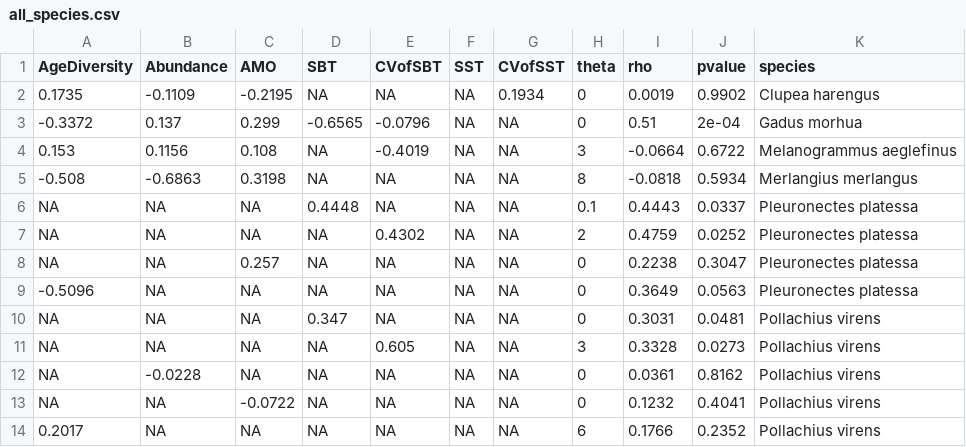
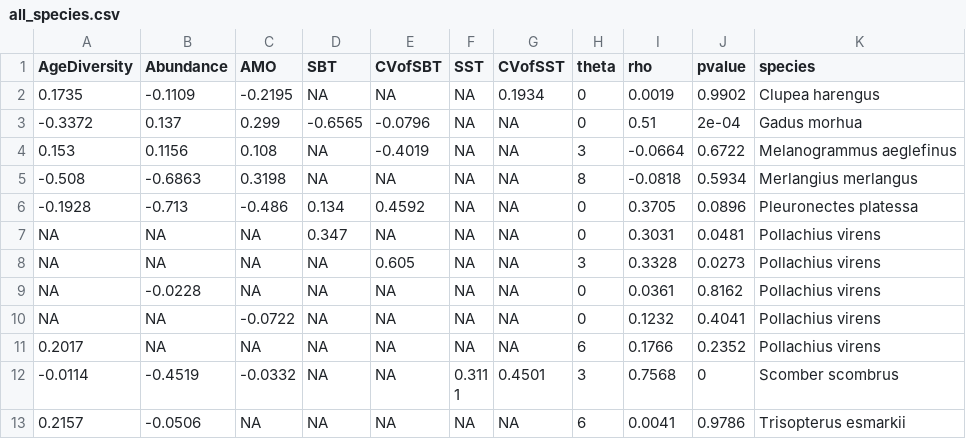
Before and after one commit to snakepowerpoint/SpatialVariability, a CSV file: output/robustness_test/CV.CPUE_sig_detrend/all_species.csv, drawn as a sheet; only a part is shown; the shorter side is filled out with more unchanged rows; removed rows and columns are numbered as before the commit, all else as after; the diff names each change by its address in the sheet, - before the commit and + after, or states it on an @@ line.

```diff
--- a/output/robustness_test/CV.CPUE_sig_detrend/all_species.csv
+++ b/output/robustness_test/CV.CPUE_sig_detrend/all_species.csv
-row 6: NA | NA | NA | 0.4448 | NA | NA | NA | 0.1 | 0.4443 | 0.0337 | Pleuronectes platessa
-row 7: NA | NA | NA | NA | 0.4302 | NA | NA | 2 | 0.4759 | 0.0252 | Pleuronectes platessa
-row 8: NA | NA | 0.257 | NA | NA | NA | NA | 0 | 0.2238 | 0.3047 | Pleuronectes platessa
-row 9: -0.5096 | NA | NA | NA | NA | NA | NA | 0 | 0.3649 | 0.0563 | Pleuronectes platessa
+row 6: -0.1928 | -0.713 | -0.486 | 0.134 | 0.4592 | NA | NA | 0 | 0.3705 | 0.0896 | Pleuronectes platessa
```
Also changed, not shown: output/robustness_test/AgeDiversity_sig_detrend_F/Clupea harengus_each_lag.csv, output/robustness_test/AgeDiversity_sig_detrend_F/Gadus morhua_each_lag.csv, 7 other files.
